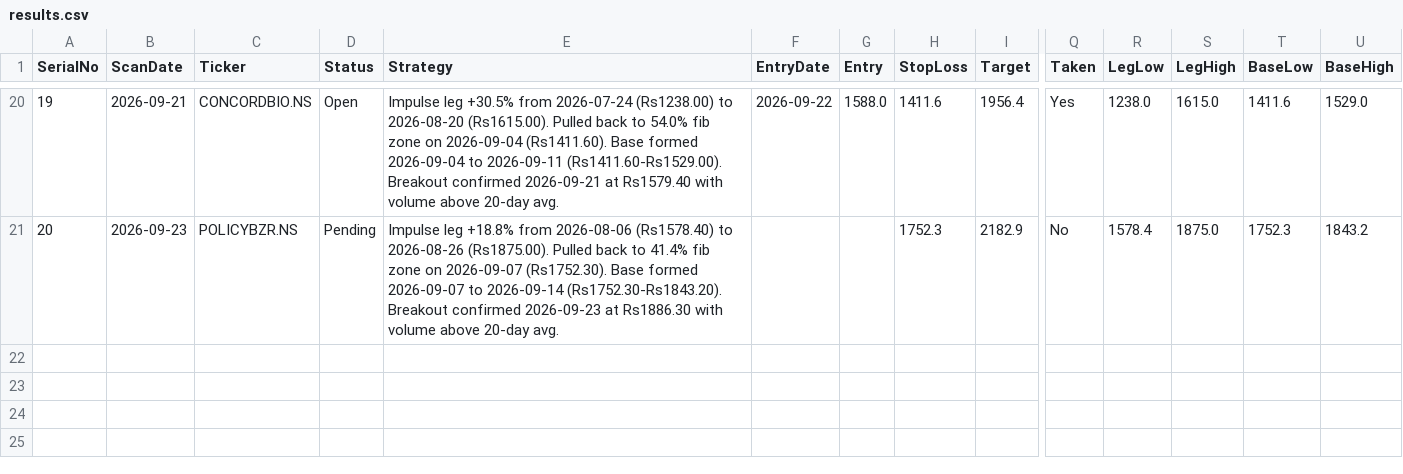
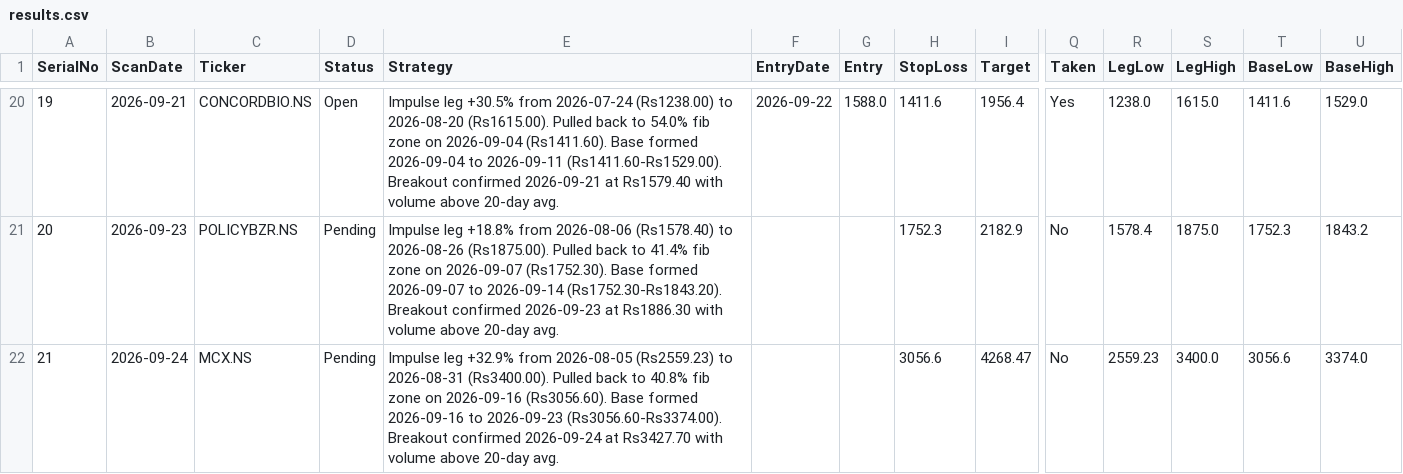
Before and after one commit to Jinish2023/4pm_swing, a CSV file: results.csv, drawn as a sheet; only a part is shown, gaps mark what is left out; rows hold the shown columns only; the diff names each change by its address in the sheet, - before the commit and + after, or states it on an @@ line.

Commit message:
Update results.csv (scan)

```diff
--- a/results.csv
+++ b/results.csv
+row 22: 21 | 2026-09-24 | MCX.NS | Pending | Impulse leg +32.9% from 2026-08-05 (Rs2559.23) to 2026-08-31 (Rs3400.00). Pulled back to 40.8% fib zone on 2026-09-16 (Rs3056.60). Base formed 2026-09-16 to 2026-09-23 (Rs3056.60-Rs3374.00). Breakout confirmed 2026-09-24 at Rs3427.70 with volume above 20-day avg. |  |  | 3056.6 | 4268.47 | No | 2559.23 | 3400.0 | 3056.6 | 3374.0
```
